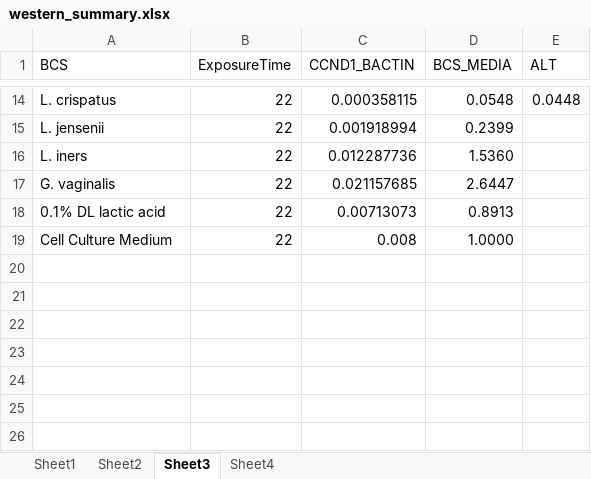
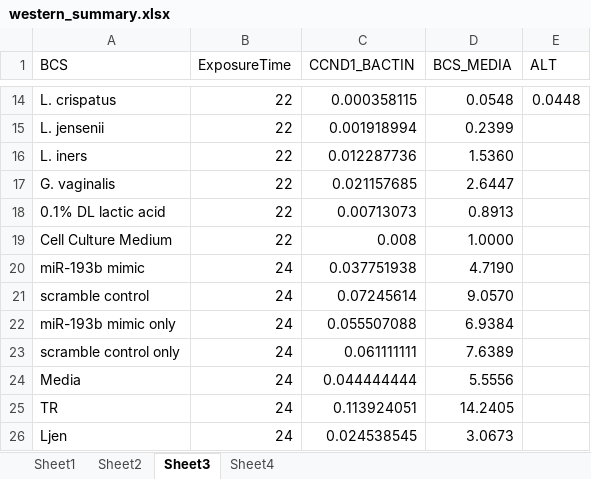
Before and after one commit to ravel-lab/smith_thesis_2017, an Excel workbook: PreparePipeline/western_summary.xlsx, sheet Sheet3, drawn as a sheet; only a part is shown, gaps mark what is left out; values as stored, in another font and other column widths than the file's, no borders; the diff names each change by its address in the sheet, - before the commit and + after, or states it on an @@ line.

```diff
--- a/PreparePipeline/western_summary.xlsx (sheet Sheet3)
+++ b/PreparePipeline/western_summary.xlsx (sheet Sheet3)
+row 20: miR-193b mimic | 24 | 0.037751938 | 4.7190
+row 21: scramble control | 24 | 0.07245614 | 9.0570
+row 22: miR-193b mimic only | 24 | 0.055507088 | 6.9384
+row 23: scramble control only | 24 | 0.061111111 | 7.6389
+row 24: Media | 24 | 0.044444444 | 5.5556
+row 25: TR | 24 | 0.113924051 | 14.2405
+row 26: Ljen | 24 | 0.024538545 | 3.0673
```
Also changed, not shown: 4 other files.
